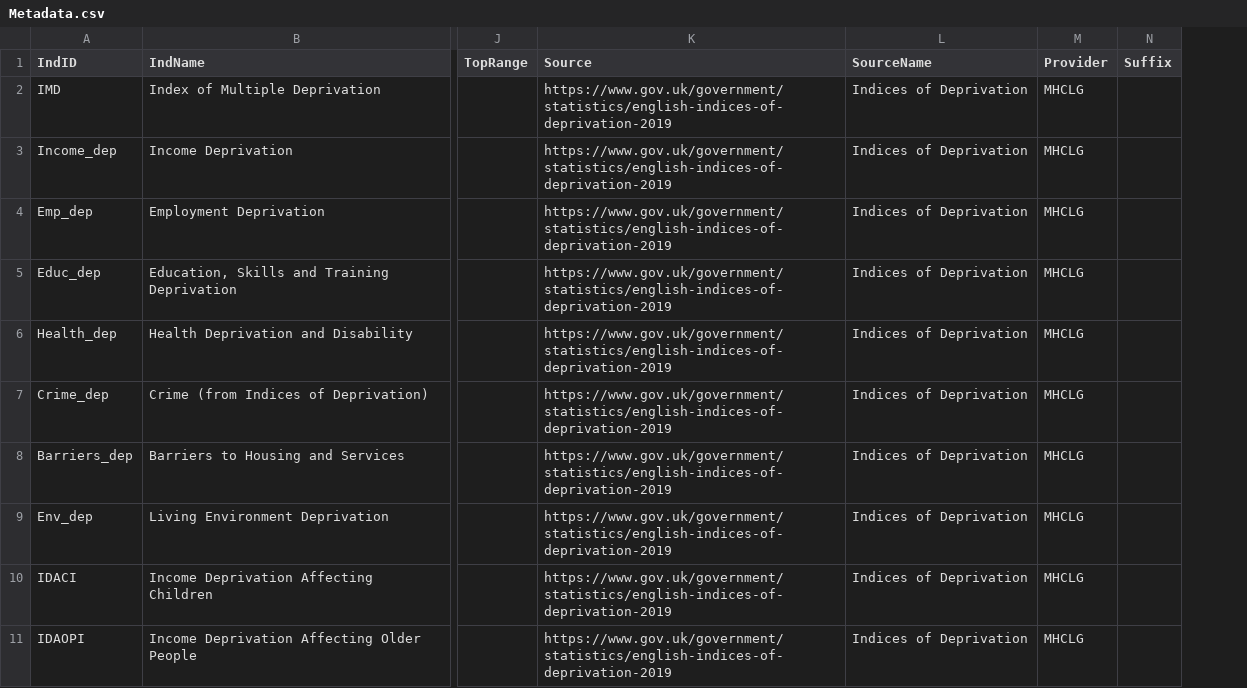
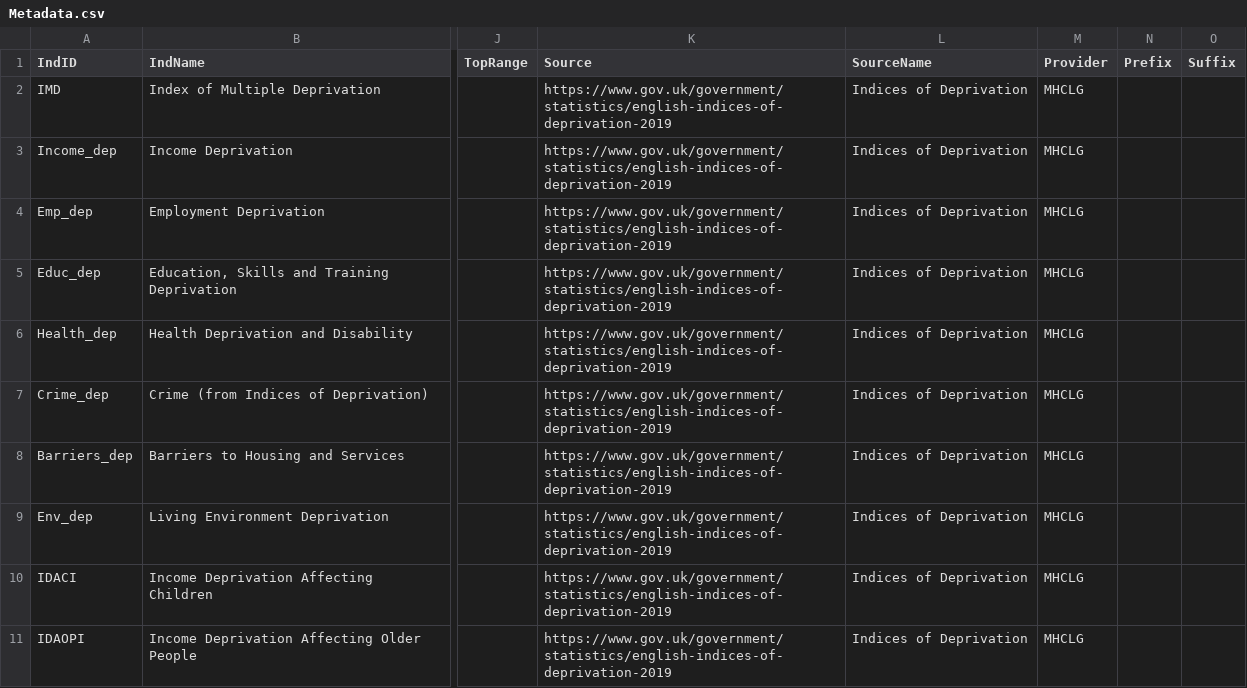
Before and after one commit to bwd-ph/mapdata, a CSV file: Metadata.csv, drawn as a sheet; only a part is shown, gaps mark what is left out; the diff names each change by its address in the sheet, - before the commit and + after, or states it on an @@ line.

Commit message:
updated metadata to have a prefix column

```diff
--- a/Metadata.csv
+++ b/Metadata.csv
+column N (Prefix), empty
```
